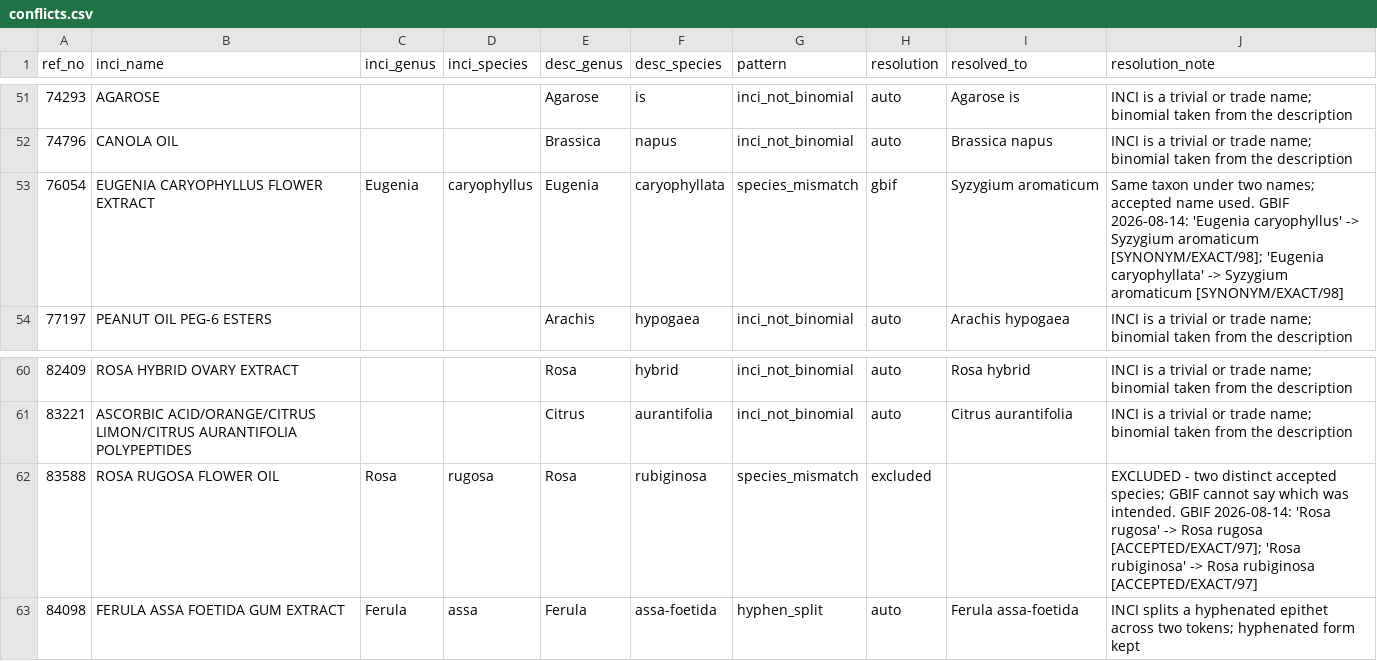
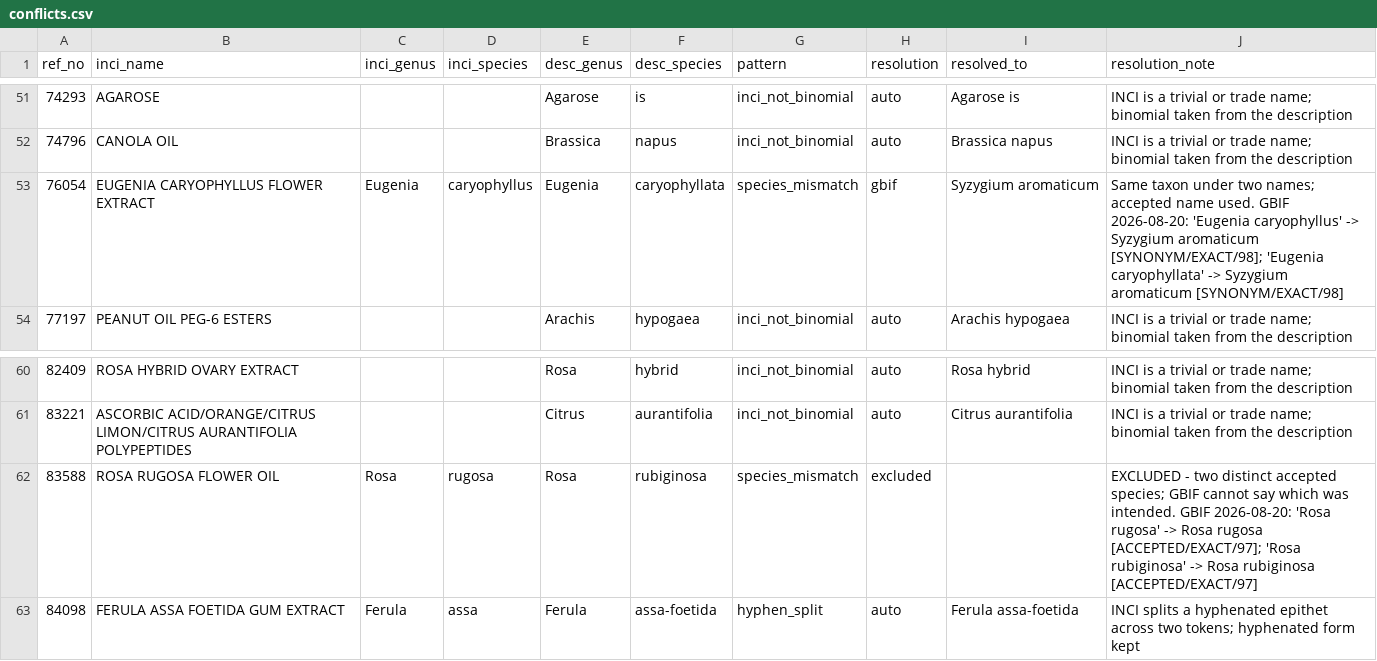
Before and after one commit to 517justin/cosing-explorer, a CSV file: _data/corrections/conflicts.csv, drawn as a sheet; only a part is shown, gaps mark what is left out; the diff covers the shown part only.

```diff
--- a/_data/corrections/conflicts.csv
+++ b/_data/corrections/conflicts.csv
@@ -52,3 +52,3 @@ ref_no,inci_name,inci_genus,inci_species,desc_genus,desc_species,pattern,resolut
 74796,CANOLA OIL,,,Brassica,napus,inci_not_binomial,auto,Brassica napus,INCI is a trivial or trade name; binomial taken from the description
-76054,EUGENIA CARYOPHYLLUS FLOWER EXTRACT,Eugenia,caryophyllus,Eugenia,caryophyllata,species_mismatch,gbif,Syzygium aromaticum,Same taxon under two names; accepted name used. GBIF 2026-08-14: 'Eugenia caryophyllus' -> Syzygium aromaticum [SYNONYM/EXACT/98]; 'Eugenia caryophyllata' -> Syzygium aromaticum [SYNONYM/EXACT/98]
+76054,EUGENIA CARYOPHYLLUS FLOWER EXTRACT,Eugenia,caryophyllus,Eugenia,caryophyllata,species_mismatch,gbif,Syzygium aromaticum,Same taxon under two names; accepted name used. GBIF 2026-08-20: 'Eugenia caryophyllus' -> Syzygium aromaticum [SYNONYM/EXACT/98]; 'Eugenia caryophyllata' -> Syzygium aromaticum [SYNONYM/EXACT/98]
 77197,PEANUT OIL PEG-6 ESTERS,,,Arachis,hypogaea,inci_not_binomial,auto,Arachis hypogaea,INCI is a trivial or trade name; binomial taken from the description
@@ -61,3 +61,3 @@ ref_no,inci_name,inci_genus,inci_species,desc_genus,desc_species,pattern,resolut
 83221,ASCORBIC ACID/ORANGE/CITRUS LIMON/CITRUS AURANTIFOLIA POLYPEPTIDES,,,Citrus,aurantifolia,inci_not_binomial,auto,Citrus aurantifolia,INCI is a trivial or trade name; binomial taken from the description
-83588,ROSA RUGOSA FLOWER OIL,Rosa,rugosa,Rosa,rubiginosa,species_mismatch,excluded,,EXCLUDED - two distinct accepted species; GBIF cannot say which was intended. GBIF 2026-08-14: 'Rosa rugosa' -> Rosa rugosa [ACCEPTED/EXACT/97]; 'Rosa rubiginosa' -> Rosa rubiginosa [ACCEPTED/EXACT/97]
+83588,ROSA RUGOSA FLOWER OIL,Rosa,rugosa,Rosa,rubiginosa,species_mismatch,excluded,,EXCLUDED - two distinct accepted species; GBIF cannot say which was intended. GBIF 2026-08-20: 'Rosa rugosa' -> Rosa rugosa [ACCEPTED/EXACT/97]; 'Rosa rubiginosa' -> Rosa rubiginosa [ACCEPTED/EXACT/97]
 84098,FERULA ASSA FOETIDA GUM EXTRACT,Ferula,assa,Ferula,assa-foetida,hyphen_split,auto,Ferula assa-foetida,INCI splits a hyphenated epithet across two tokens; hyphenated form kept
```
Also changed, not shown: 10 edited cells elsewhere in this file, _data/corrections/taxon_typo.csv, 12 other files.
